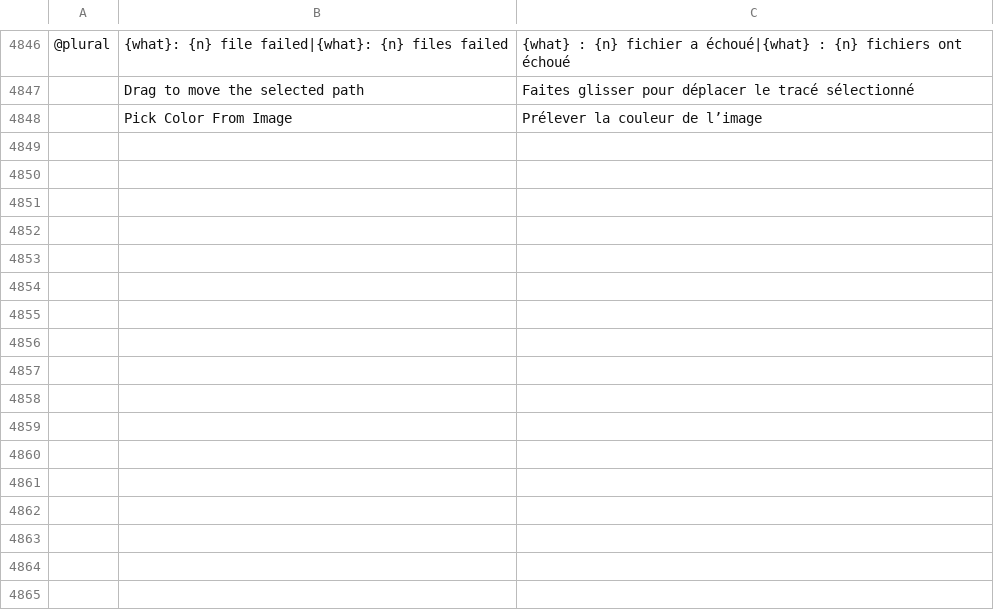
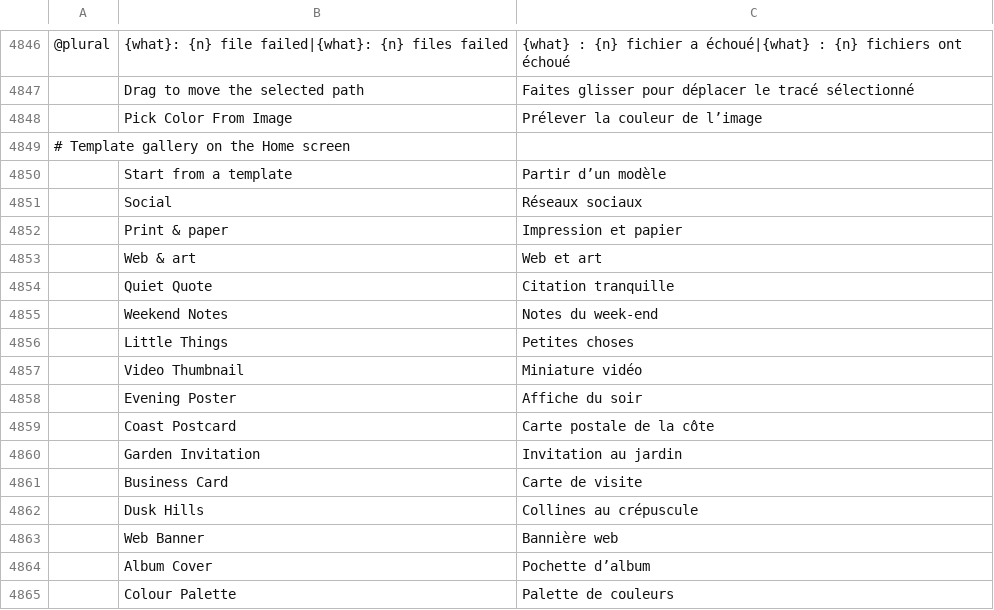
Before and after one commit to getnodalia/lienzo, a TSV file: crates/ui-egui/src/i18n/fr.tsv, drawn as a sheet; only a part is shown, gaps mark what is left out; the diff names each change by its address in the sheet, - before the commit and + after, or states it on an @@ line.

```diff
--- a/crates/ui-egui/src/i18n/fr.tsv
+++ b/crates/ui-egui/src/i18n/fr.tsv
+row 4849: # Template gallery on the Home screen
+row 4850:  | Start from a template | Partir d’un modèle
+row 4851:  | Social | Réseaux sociaux
+row 4852:  | Print & paper | Impression et papier
+row 4853:  | Web & art | Web et art
+row 4854:  | Quiet Quote | Citation tranquille
+row 4855:  | Weekend Notes | Notes du week-end
+row 4856:  | Little Things | Petites choses
+row 4857:  | Video Thumbnail | Miniature vidéo
+row 4858:  | Evening Poster | Affiche du soir
+row 4859:  | Coast Postcard | Carte postale de la côte
+row 4860:  | Garden Invitation | Invitation au jardin
+row 4861:  | Business Card | Carte de visite
+row 4862:  | Dusk Hills | Collines au crépuscule
+row 4863:  | Web Banner | Bannière web
+row 4864:  | Album Cover | Pochette d’album
+row 4865:  | Colour Palette | Palette de couleurs
```
Also changed, not shown: crates/ui-egui/src/i18n/es.tsv, crates/ui-egui/src/i18n/ja.tsv, 24 other files.
